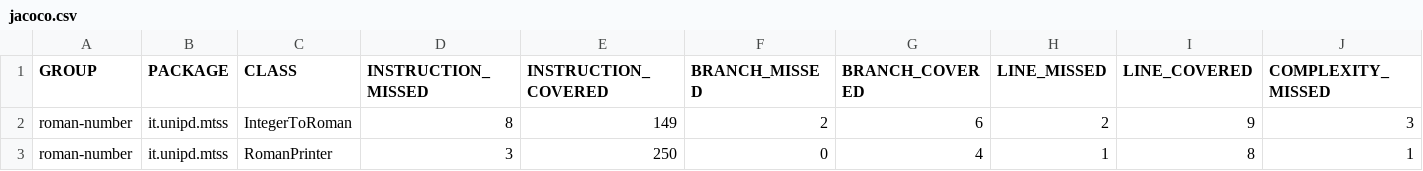
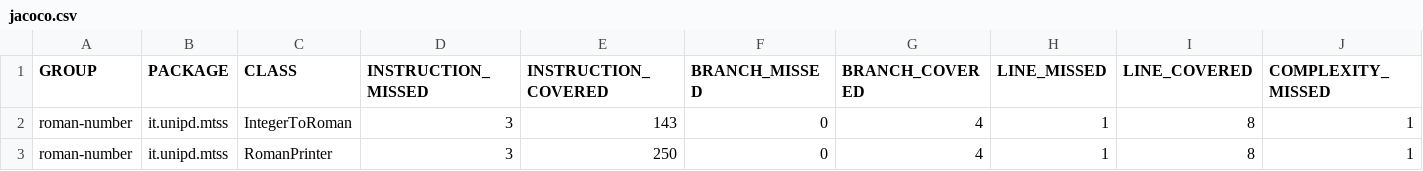
Before and after one commit to FakeStu/MTSS-RomanNumber-ASCII-Art, a CSV file: jacoco/jacoco.csv, drawn as a sheet; only a part is shown; the diff names each change by its address in the sheet, - before the commit and + after, or states it on an @@ line.

```diff
--- a/jacoco/jacoco.csv
+++ b/jacoco/jacoco.csv
-D2 (INSTRUCTION_MISSED): 8
+D2 (INSTRUCTION_MISSED): 3
-E2 (INSTRUCTION_COVERED): 149
+E2 (INSTRUCTION_COVERED): 143
-F2 (BRANCH_MISSED): 2
+F2 (BRANCH_MISSED): 0
-G2 (BRANCH_COVERED): 6
+G2 (BRANCH_COVERED): 4
-H2 (LINE_MISSED): 2
+H2 (LINE_MISSED): 1
-I2 (LINE_COVERED): 9
+I2 (LINE_COVERED): 8
-J2 (COMPLEXITY_MISSED): 3
+J2 (COMPLEXITY_MISSED): 1
```
Also changed, not shown: 8 other files.
